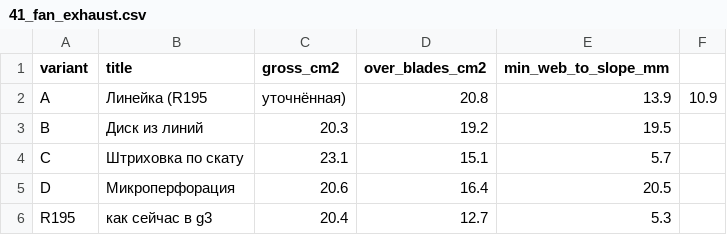
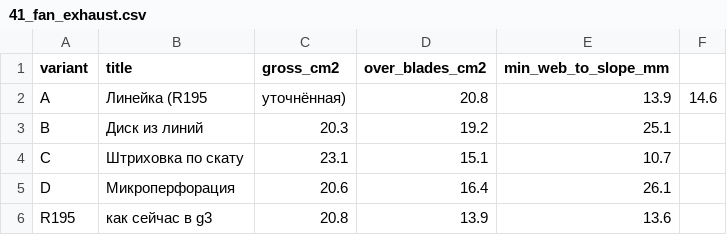
Before and after one commit to MitjaGrecky/Shtuka-druka, a CSV file: docs/ru/img/41_fan_exhaust.csv, drawn as a sheet.

```diff
--- a/docs/ru/img/41_fan_exhaust.csv
+++ b/docs/ru/img/41_fan_exhaust.csv
@@ -1,6 +1,6 @@
 variant,title,gross_cm2,over_blades_cm2,min_web_to_slope_mm
-A,Линейка (R195, уточнённая),20.8,13.9,10.9
-B,Диск из линий,20.3,19.2,19.5
-C,Штриховка по скату,23.1,15.1,5.7
-D,Микроперфорация,20.6,16.4,20.5
-R195,как сейчас в g3,20.4,12.7,5.3
+A,Линейка (R195, уточнённая),20.8,13.9,14.6
+B,Диск из линий,20.3,19.2,25.1
+C,Штриховка по скату,23.1,15.1,10.7
+D,Микроперфорация,20.6,16.4,26.1
+R195,как сейчас в g3,20.8,13.9,13.6
```
Also changed, not shown: docs/ru/img/41_side_walls.csv, 22 other files.
